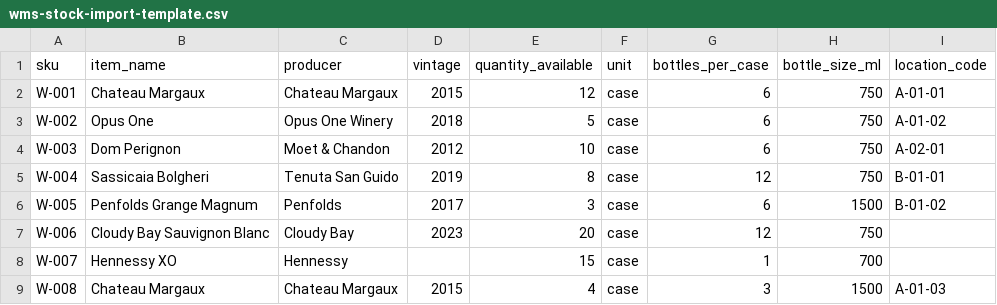
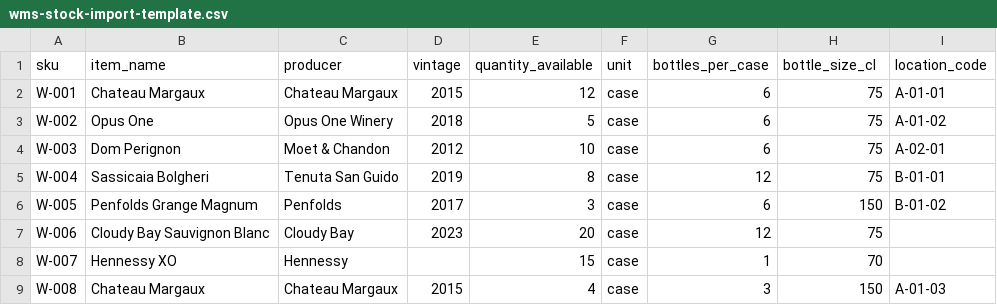
Before and after one commit to craftandculture/Craft-Culture, a CSV file: apps/web/public/docs/wms-stock-import-template.csv, drawn as a sheet.

```diff
--- a/apps/web/public/docs/wms-stock-import-template.csv
+++ b/apps/web/public/docs/wms-stock-import-template.csv
@@ -1,9 +1,9 @@
-sku,item_name,producer,vintage,quantity_available,unit,bottles_per_case,bottle_size_ml,location_code
-W-001,Chateau Margaux,Chateau Margaux,2015,12,case,6,750,A-01-01
-W-002,Opus One,Opus One Winery,2018,5,case,6,750,A-01-02
-W-003,Dom Perignon,Moet & Chandon,2012,10,case,6,750,A-02-01
-W-004,Sassicaia Bolgheri,Tenuta San Guido,2019,8,case,12,750,B-01-01
-W-005,Penfolds Grange Magnum,Penfolds,2017,3,case,6,1500,B-01-02
-W-006,Cloudy Bay Sauvignon Blanc,Cloudy Bay,2023,20,case,12,750,
-W-007,Hennessy XO,Hennessy,,15,case,1,700,
-W-008,Chateau Margaux,Chateau Margaux,2015,4,case,3,1500,A-01-03
+sku,item_name,producer,vintage,quantity_available,unit,bottles_per_case,bottle_size_cl,location_code
+W-001,Chateau Margaux,Chateau Margaux,2015,12,case,6,75,A-01-01
+W-002,Opus One,Opus One Winery,2018,5,case,6,75,A-01-02
+W-003,Dom Perignon,Moet & Chandon,2012,10,case,6,75,A-02-01
+W-004,Sassicaia Bolgheri,Tenuta San Guido,2019,8,case,12,75,B-01-01
+W-005,Penfolds Grange Magnum,Penfolds,2017,3,case,6,150,B-01-02
+W-006,Cloudy Bay Sauvignon Blanc,Cloudy Bay,2023,20,case,12,75,
+W-007,Hennessy XO,Hennessy,,15,case,1,70,
+W-008,Chateau Margaux,Chateau Margaux,2015,4,case,3,150,A-01-03
```
Also changed, not shown: 12 other files.
